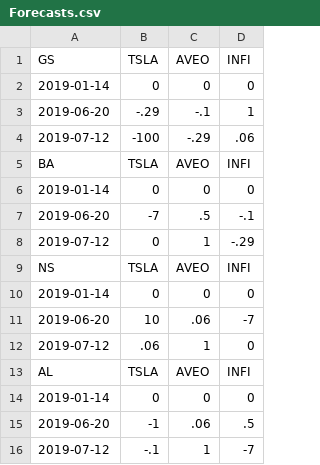
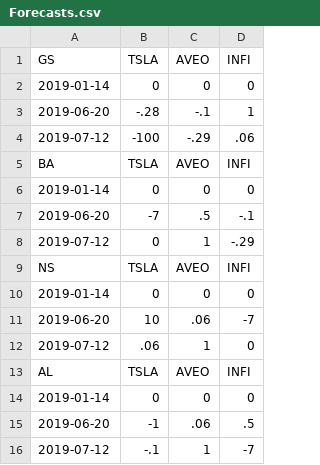
Before and after one commit to BassettUNC/Ramsey, a CSV file: src/analysis/data/Forecasts.csv, drawn as a sheet.

```diff
--- a/src/analysis/data/Forecasts.csv
+++ b/src/analysis/data/Forecasts.csv
@@ -2,3 +2,3 @@
 2019-01-14,0,0,0
-2019-06-20,-.29,-.1,1
+2019-06-20,-.28,-.1,1
 2019-07-12,-100,-.29,.06
```
Also changed, not shown: 1 other file.
